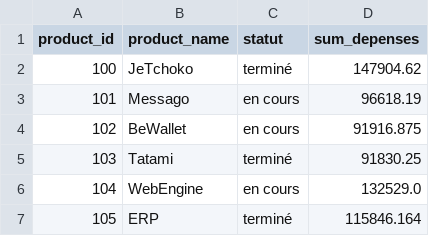
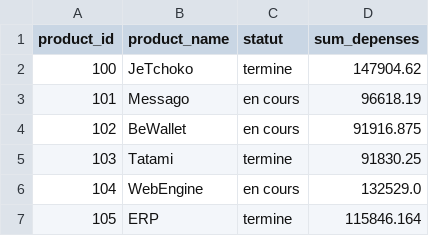
Before and after one commit to Claude127/stageX2, a CSV file: claude_csv/sum_project.csv, drawn as a sheet; the diff names each change by its address in the sheet, - before the commit and + after, or states it on an @@ line.

```diff
--- a/claude_csv/sum_project.csv
+++ b/claude_csv/sum_project.csv
-C2 (statut): terminé
+C2 (statut): termine
-C5 (statut): terminé
+C5 (statut): termine
-C7 (statut): terminé
+C7 (statut): termine
```
Also changed, not shown: claude_csv/indice_rent.csv, claude_csv/note_projet.csv, 6 other files.
